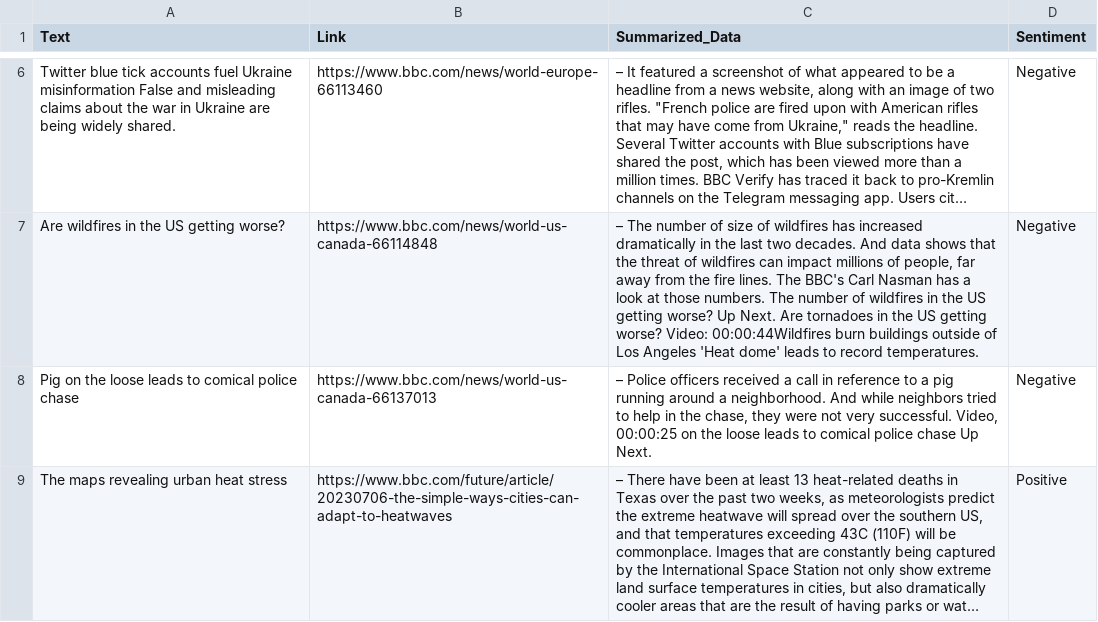
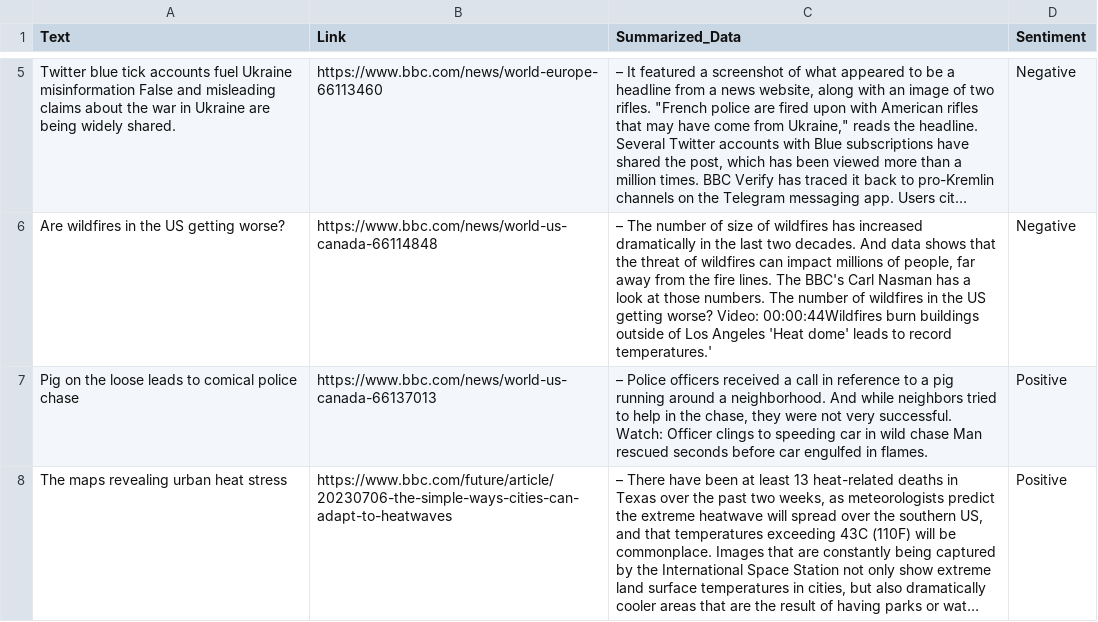
Before and after one commit to s-hreyas22/webscrapping.github.io, a CSV file: output.csv, drawn as a sheet; only a part is shown, gaps mark what is left out; long unchanged cells end in …; addresses are those after the commit; the diff covers the shown part only; the diff names each change by its address in the sheet, - before the commit and + after, or states it on an @@ line.

```diff
--- a/output.csv
+++ b/output.csv
-C6 (Summarized_Data): …getting worse? Up Next. Are tornadoes in the US getting worse? Video: 00:00:44Wildfires burn buildings outside of Los Angeles 'Heat dome' leads to record temperatures.
+C6 (Summarized_Data): …getting worse? Video: 00:00:44Wildfires burn buildings outside of Los Angeles 'Heat dome' leads to record temperatures.'
-C7 (Summarized_Data): …very successful. Video, 00:00:25 on the loose leads to comical police chase Up Next.
+C7 (Summarized_Data): …very successful. Watch: Officer clings to speeding car in wild chase Man rescued seconds before car engulfed in flames.
-D7 (Sentiment): Negative
+D7 (Sentiment): Positive
```
Also changed, not shown: 1 added row, 1 removed row and 5 edited cells elsewhere in this file.
